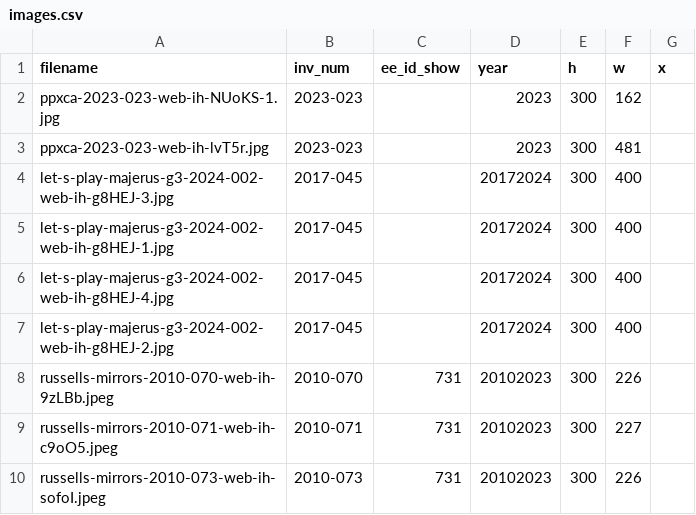
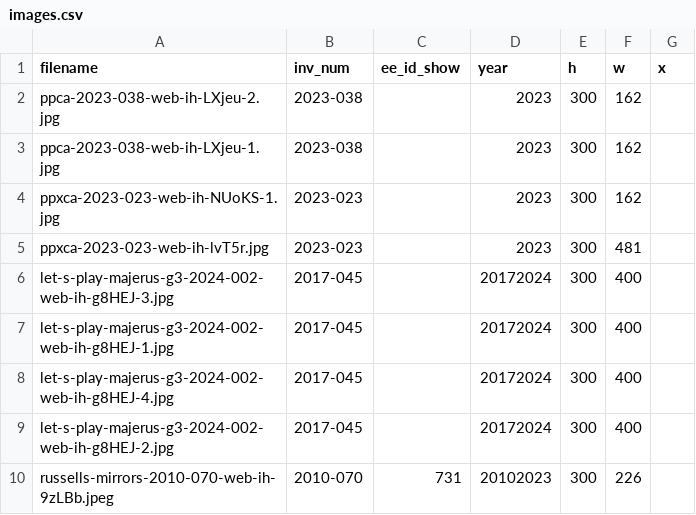
Before and after one commit to coryarcangel/coryarcangel.com, a CSV file: _data/images.csv, drawn as a sheet; only a part is shown; the shorter side is filled out with more unchanged rows.

```diff
--- a/_data/images.csv
+++ b/_data/images.csv
@@ -1,2 +1,4 @@
 "filename","inv_num","ee_id_show","year","h","w","x"
+"ppca-2023-038-web-ih-LXjeu-2.jpg","2023-038",,2023,300,162,
+"ppca-2023-038-web-ih-LXjeu-1.jpg","2023-038",,2023,300,162,
 "ppxca-2023-023-web-ih-NUoKS-1.jpg","2023-023",,2023,300,162,
```
Also changed, not shown: _data/shows.csv, _data/things.csv, 4 other files.
